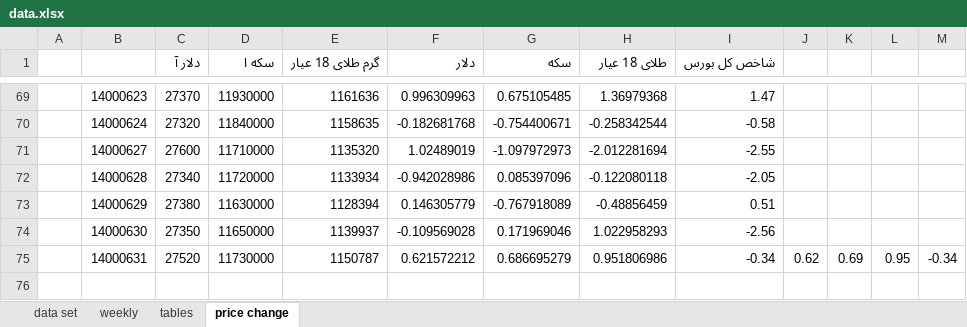
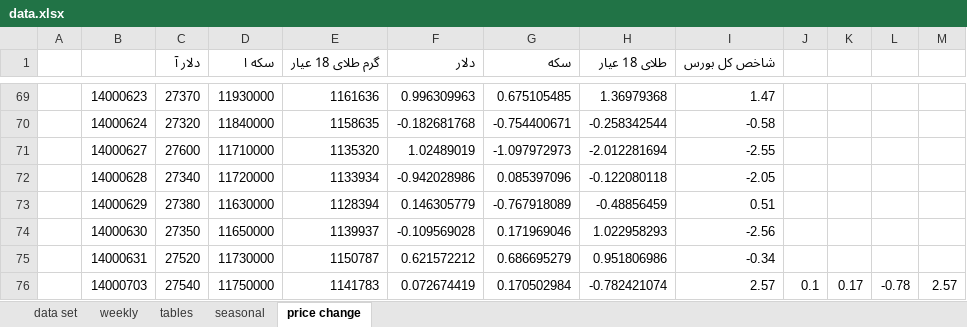
Before and after one commit to moeinmir/dendataset, an Excel workbook: data.xlsx, sheet price change, drawn as a sheet; only a part is shown, gaps mark what is left out; values as stored, in another font and other column widths than the file's, no borders; charts and pictures not drawn; the diff names each change by its address in the sheet, - before the commit and + after, or states it on an @@ line.

```diff
--- a/data.xlsx (sheet price change)
+++ b/data.xlsx (sheet price change)
+sheet tab: seasonal
-J75: 0.62
+J75: (empty)
-K75: 0.69
+K75: (empty)
-L75: 0.95
+L75: (empty)
-M75: -0.34
+M75: (empty)
+row 76:  | 14000703 | 27540 | 11750000 | 1141783 | 0.072674419 | 0.170502984 | -0.782421074 | 2.57 | 0.1 | 0.17 | -0.78 | 2.57
```
Also changed, not shown: sheet data set, sheet tables, formulas that keep their value, charts or pictures, format.xlsx.
